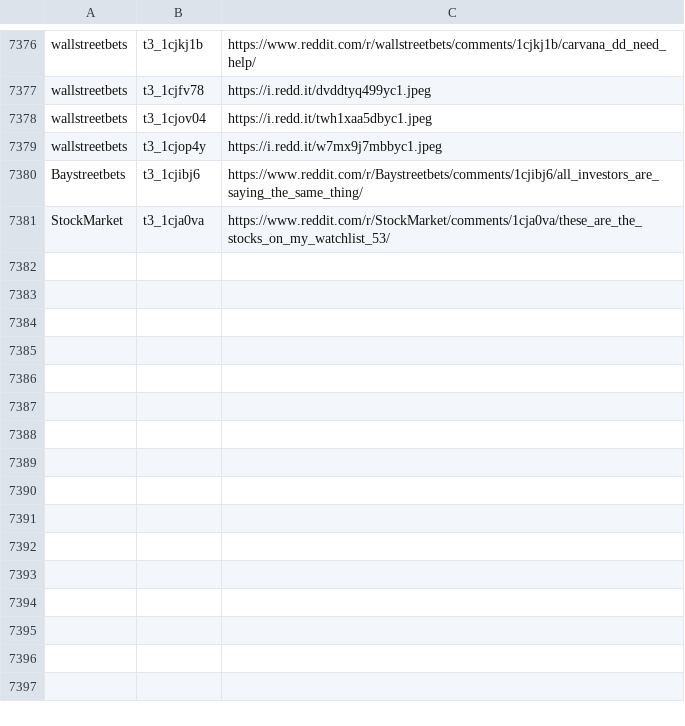
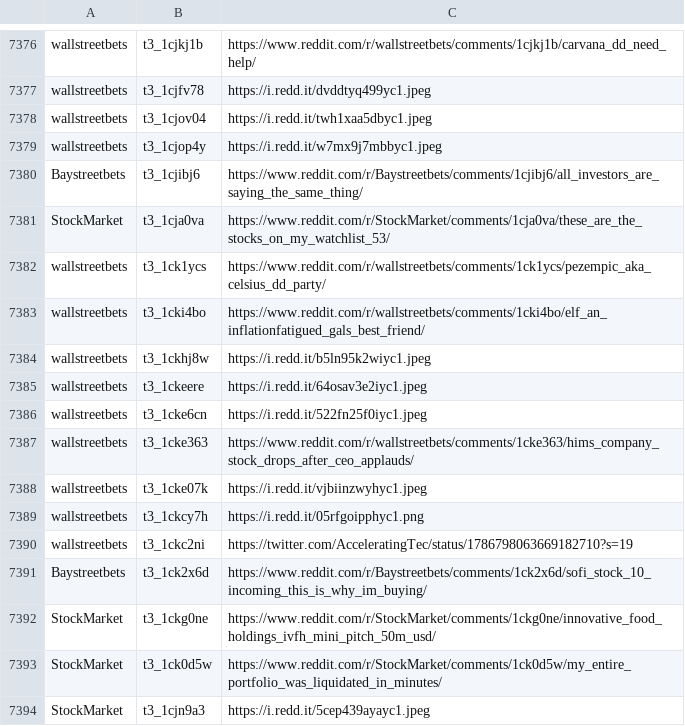
Before and after one commit to dli-invest/finreddit, a CSV file: internal/stocks_sr.csv, drawn as a sheet; only a part is shown, gaps mark what is left out; the diff names each change by its address in the sheet, - before the commit and + after, or states it on an @@ line.

```diff
--- a/internal/stocks_sr.csv
+++ b/internal/stocks_sr.csv
+row 7382: wallstreetbets | t3_1ck1ycs | https://www.reddit.com/r/wallstreetbets/comments/1ck1ycs/pezempic_aka_celsius_dd_party/
+row 7383: wallstreetbets | t3_1cki4bo | https://www.reddit.com/r/wallstreetbets/comments/1cki4bo/elf_an_inflationfatigued_gals_best_friend/
+row 7384: wallstreetbets | t3_1ckhj8w | https://i.redd.it/b5ln95k2wiyc1.jpeg
+row 7385: wallstreetbets | t3_1ckeere | https://i.redd.it/64osav3e2iyc1.jpeg
+row 7386: wallstreetbets | t3_1cke6cn | https://i.redd.it/522fn25f0iyc1.jpeg
+row 7387: wallstreetbets | t3_1cke363 | https://www.reddit.com/r/wallstreetbets/comments/1cke363/hims_company_stock_drops_after_ceo_applauds/
+row 7388: wallstreetbets | t3_1cke07k | https://i.redd.it/vjbiinzwyhyc1.jpeg
+row 7389: wallstreetbets | t3_1ckcy7h | https://i.redd.it/05rfgoipphyc1.png
+row 7390: wallstreetbets | t3_1ckc2ni | https://twitter.com/AcceleratingTec/status/1786798063669182710?s=19
+row 7391: Baystreetbets | t3_1ck2x6d | https://www.reddit.com/r/Baystreetbets/comments/1ck2x6d/sofi_stock_10_incoming_this_is_why_im_buying/
+row 7392: StockMarket | t3_1ckg0ne | https://www.reddit.com/r/StockMarket/comments/1ckg0ne/innovative_food_holdings_ivfh_mini_pitch_50m_usd/
+row 7393: StockMarket | t3_1ck0d5w | https://www.reddit.com/r/StockMarket/comments/1ck0d5w/my_entire_portfolio_was_liquidated_in_minutes/
+row 7394: StockMarket | t3_1cjn9a3 | https://i.redd.it/5cep439ayayc1.jpeg
```
